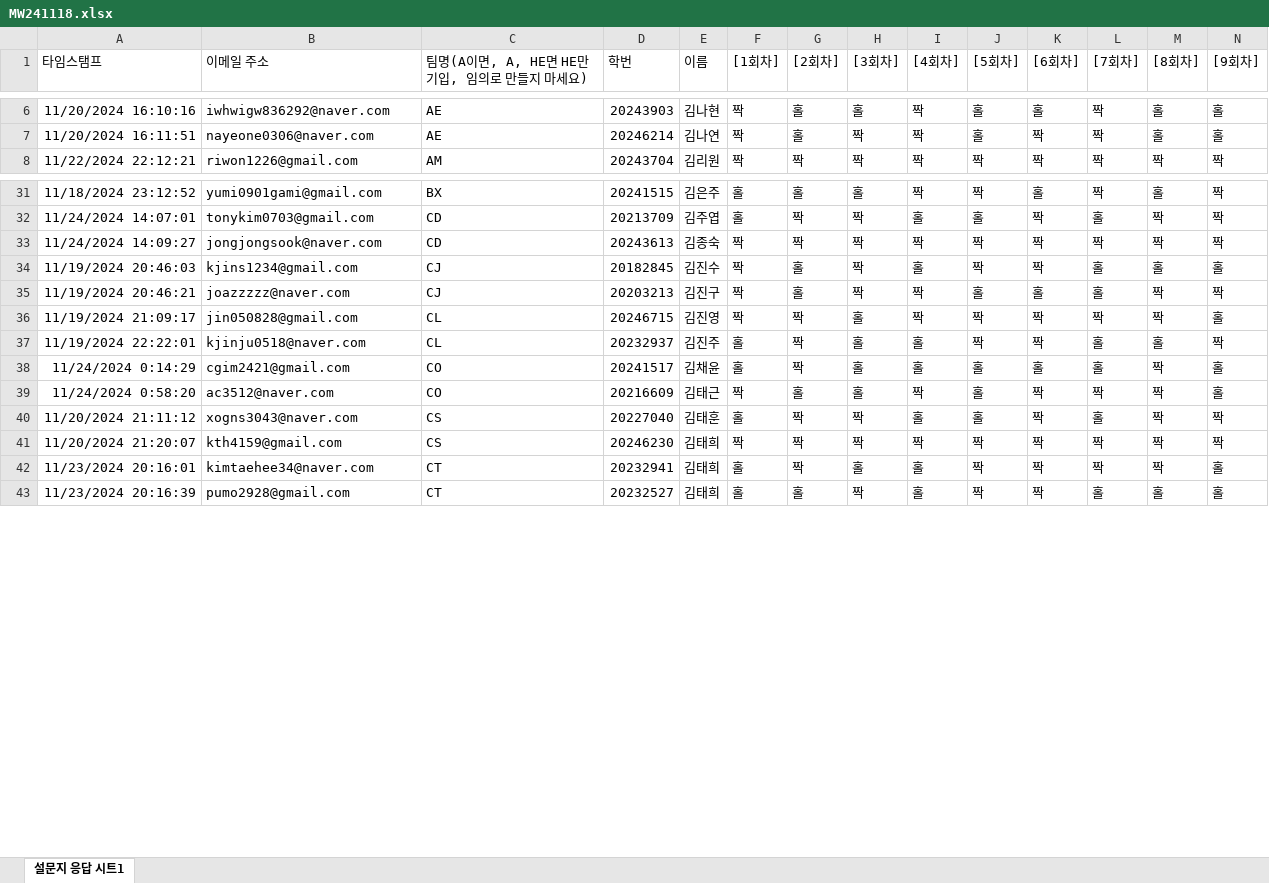
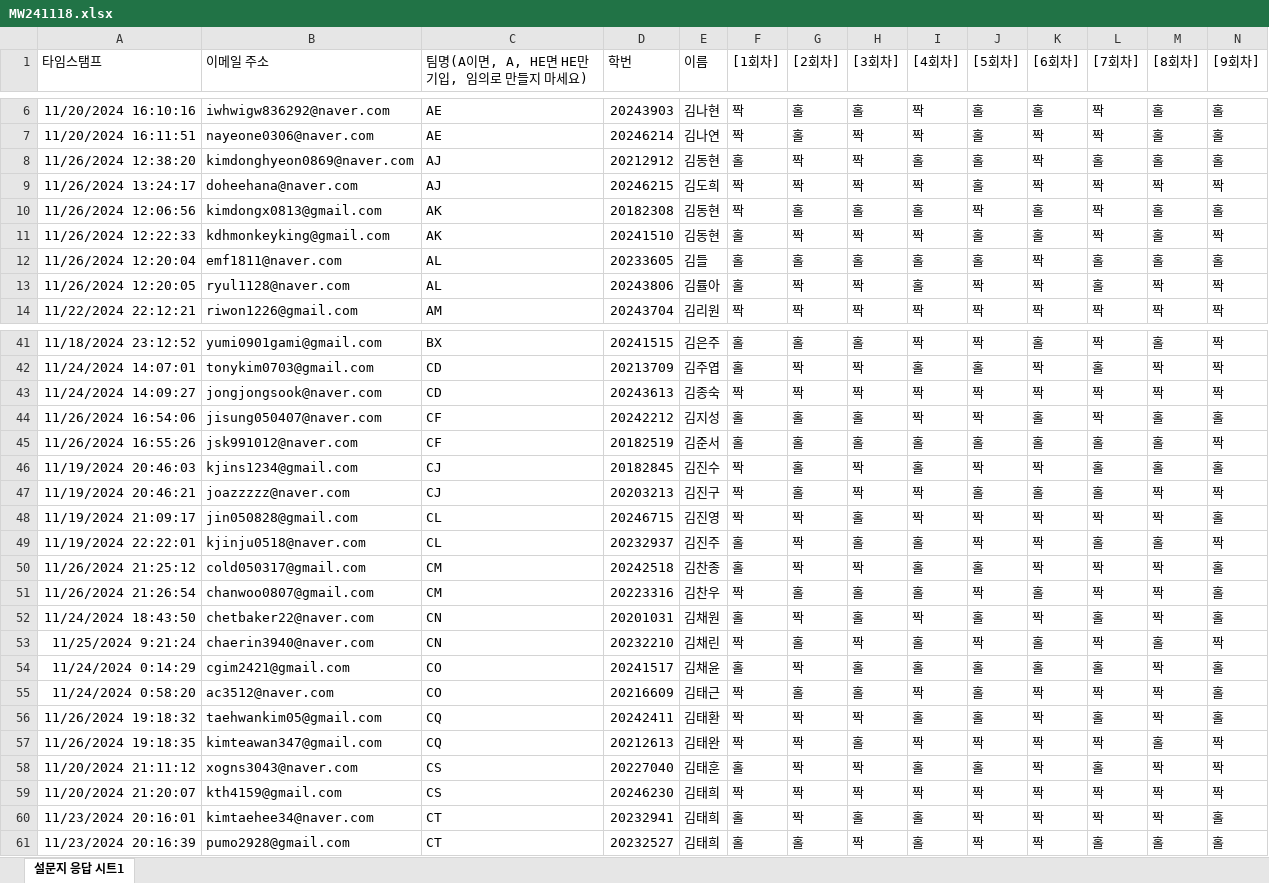
Before and after one commit to kwlee58/class202501, an Excel workbook: R/data/MW241118.xlsx, sheet 설문지 응답 시트1, drawn as a sheet; only a part is shown, gaps mark what is left out; values as stored, in another font and other column widths than the file's, no borders; table styles not drawn; rows hold the shown columns only; the diff covers the shown part only; the diff names each change by its address in the sheet, - before the commit and + after, or states it on an @@ line.

```diff
--- a/R/data/MW241118.xlsx (sheet 설문지 응답 시트1)
+++ b/R/data/MW241118.xlsx (sheet 설문지 응답 시트1)
+row 8: 11/26/2024 12:38:20 | kimdonghyeon0869@naver.com | AJ | 20212912 | 김동현 | 홀 | 짝 | 짝 | 홀 | 홀 | 짝 | 홀 | 홀 | 홀
+row 9: 11/26/2024 13:24:17 | doheehana@naver.com | AJ | 20246215 | 김도희 | 짝 | 짝 | 짝 | 짝 | 홀 | 짝 | 짝 | 짝 | 짝
+row 10: 11/26/2024 12:06:56 | kimdongx0813@gmail.com | AK | 20182308 | 김동현 | 짝 | 홀 | 홀 | 홀 | 짝 | 홀 | 짝 | 홀 | 홀
+row 11: 11/26/2024 12:22:33 | kdhmonkeyking@gmail.com | AK | 20241510 | 김동현 | 홀 | 짝 | 짝 | 짝 | 홀 | 홀 | 짝 | 홀 | 짝
+row 12: 11/26/2024 12:20:04 | emf1811@naver.com | AL | 20233605 | 김들 | 홀 | 홀 | 홀 | 홀 | 홀 | 짝 | 홀 | 홀 | 홀
+row 13: 11/26/2024 12:20:05 | ryul1128@naver.com | AL | 20243806 | 김률아 | 홀 | 짝 | 짝 | 홀 | 짝 | 짝 | 홀 | 짝 | 짝
+row 44: 11/26/2024 16:54:06 | jisung050407@naver.com | CF | 20242212 | 김지성 | 홀 | 홀 | 홀 | 짝 | 짝 | 홀 | 짝 | 홀 | 홀
+row 45: 11/26/2024 16:55:26 | jsk991012@naver.com | CF | 20182519 | 김준서 | 홀 | 홀 | 홀 | 홀 | 홀 | 홀 | 홀 | 홀 | 짝
+row 50: 11/26/2024 21:25:12 | cold050317@gmail.com | CM | 20242518 | 김찬종 | 홀 | 짝 | 짝 | 홀 | 홀 | 짝 | 짝 | 짝 | 홀
+row 51: 11/26/2024 21:26:54 | chanwoo0807@gmail.com | CM | 20223316 | 김찬우 | 짝 | 홀 | 홀 | 홀 | 짝 | 홀 | 짝 | 짝 | 홀
+row 52: 11/24/2024 18:43:50 | chetbaker22@naver.com | CN | 20201031 | 김채원 | 홀 | 짝 | 홀 | 짝 | 홀 | 짝 | 홀 | 짝 | 홀
+row 53: 11/25/2024 9:21:24 | chaerin3940@naver.com | CN | 20232210 | 김채린 | 짝 | 홀 | 짝 | 홀 | 짝 | 홀 | 짝 | 홀 | 짝
+row 56: 11/26/2024 19:18:32 | taehwankim05@gmail.com | CQ | 20242411 | 김태환 | 짝 | 짝 | 짝 | 홀 | 홀 | 짝 | 홀 | 짝 | 홀
+row 57: 11/26/2024 19:18:35 | kimteawan347@gmail.com | CQ | 20212613 | 김태완 | 짝 | 짝 | 홀 | 짝 | 짝 | 짝 | 짝 | 홀 | 짝
```
Also changed, not shown: 38 added rows and 2 edited cells elsewhere in this sheet, R/data/MW241118_tmp.xlsx, R/data/quiz241118.xlsx, 25 other files.
